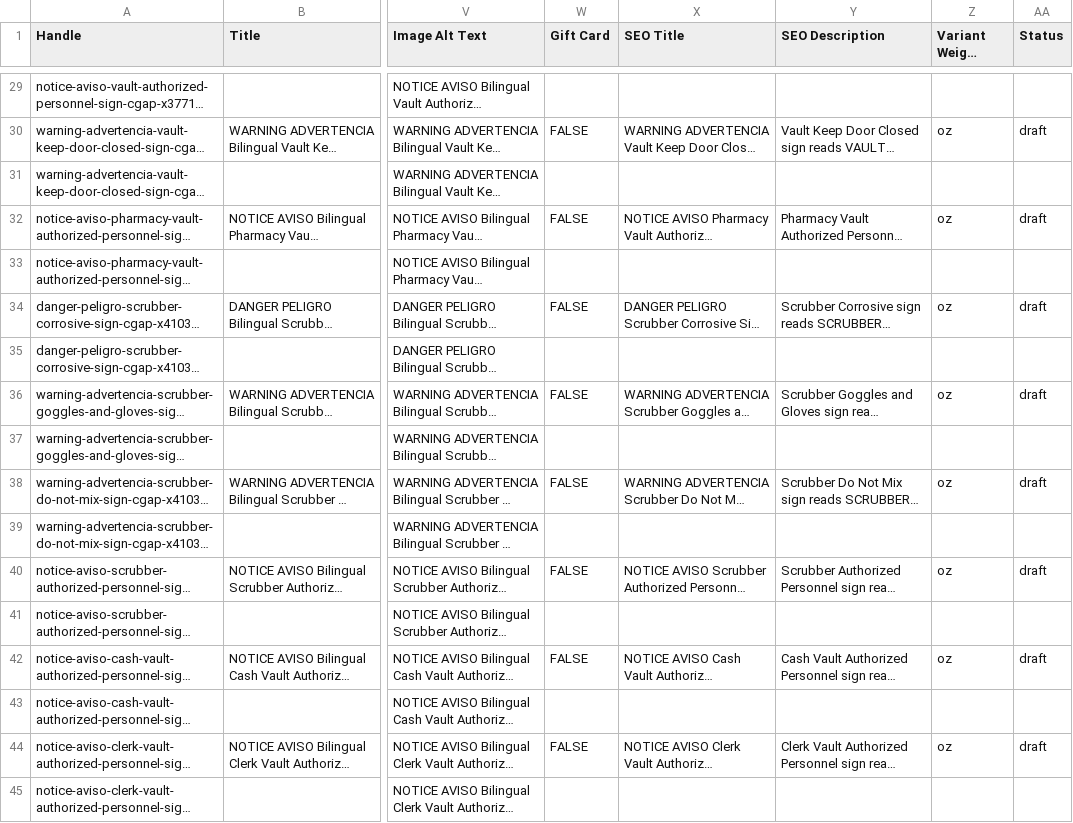
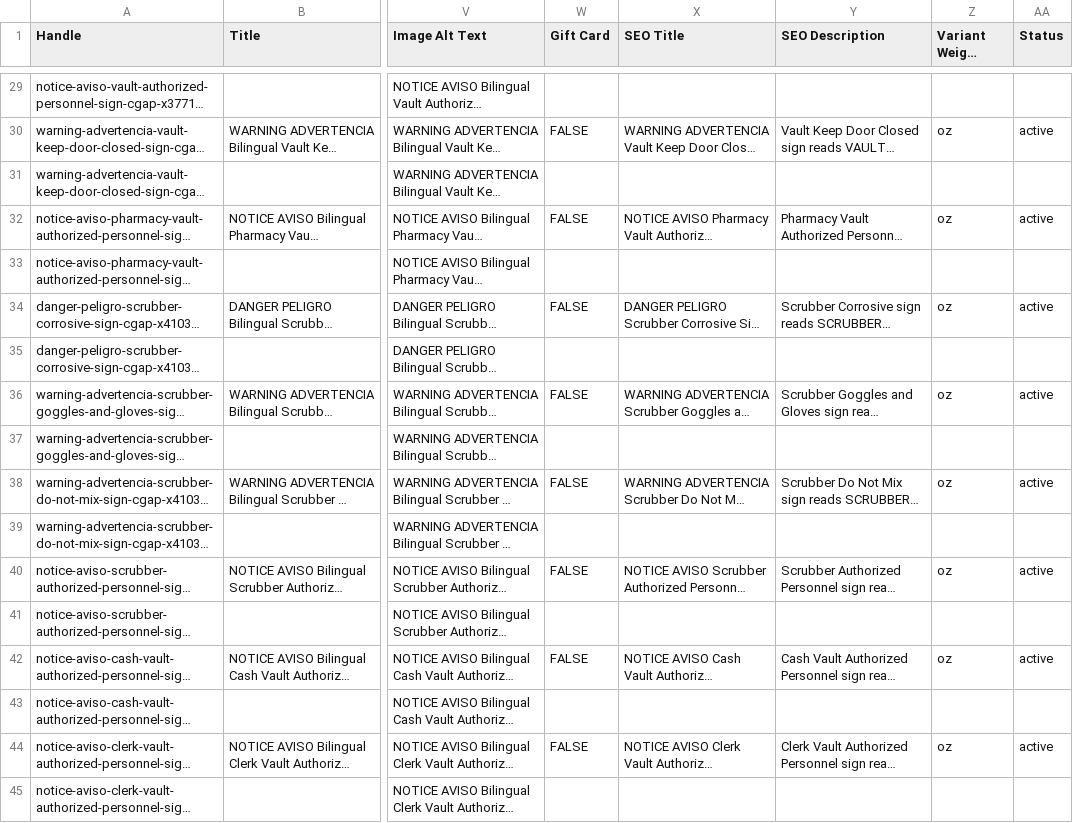
Before and after one commit to joepannell95/CGAP-CAST, a CSV file: mega-out/MEGA_TMFIX_Shopify_Import.csv, drawn as a sheet; only a part is shown, gaps mark what is left out; long unchanged cells end in …; the diff covers the shown part only; the diff names each change by its address in the sheet, - before the commit and + after, or states it on an @@ line.

```diff
--- a/mega-out/MEGA_TMFIX_Shopify_Import.csv
+++ b/mega-out/MEGA_TMFIX_Shopify_Import.csv
-AA30 (Status): draft
+AA30 (Status): active
-AA32 (Status): draft
+AA32 (Status): active
-AA34 (Status): draft
+AA34 (Status): active
-AA36 (Status): draft
+AA36 (Status): active
-AA38 (Status): draft
+AA38 (Status): active
-AA40 (Status): draft
+AA40 (Status): active
-AA42 (Status): draft
+AA42 (Status): active
-AA44 (Status): draft
+AA44 (Status): active
```
Also changed, not shown: 14 edited cells elsewhere in this file.
